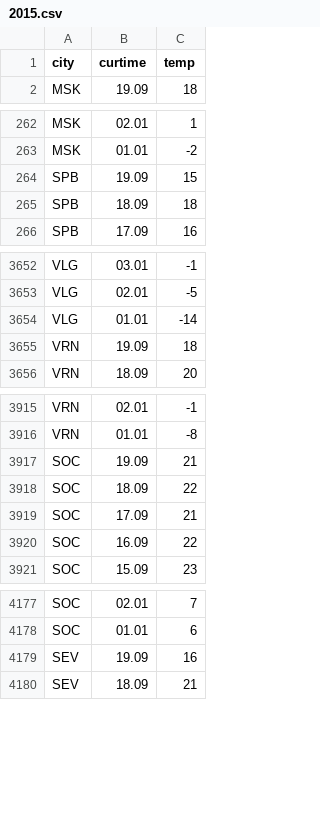
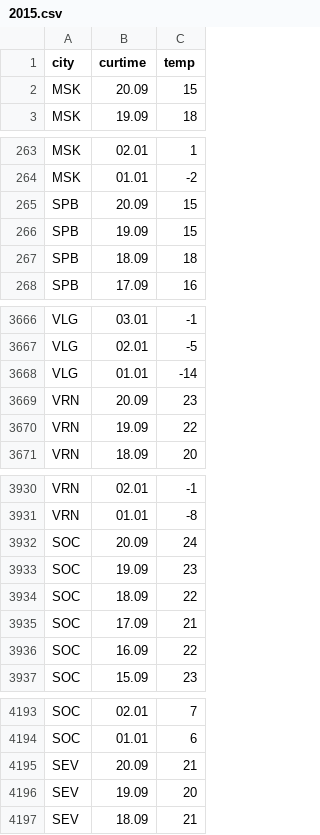
Before and after one commit to datalaboratory/weather-records, a CSV file: 2015.csv, drawn as a sheet; only a part is shown, gaps mark what is left out; the diff covers the shown part only.

```diff
--- a/2015.csv
+++ b/2015.csv
@@ -1,2 +1,3 @@
 city,curtime,temp
+MSK,20.09,15
 MSK,19.09,18
@@ -263,2 +264,3 @@ MSK,02.01,1
 MSK,01.01,-2
+SPB,20.09,15
 SPB,19.09,15
@@ -3654,3 +3668,4 @@ VLG,02.01,-5
 VLG,01.01,-14
-VRN,19.09,18
+VRN,20.09,23
+VRN,19.09,22
 VRN,18.09,20
@@ -3916,3 +3931,4 @@ VRN,02.01,-1
 VRN,01.01,-8
-SOC,19.09,21
+SOC,20.09,24
+SOC,19.09,23
 SOC,18.09,22
@@ -4178,3 +4194,4 @@ SOC,02.01,7
 SOC,01.01,6
-SEV,19.09,16
+SEV,20.09,21
+SEV,19.09,20
 SEV,18.09,21
```
Also changed, not shown: 12 added rows and 10 edited cells elsewhere in this file, 1 other file.
